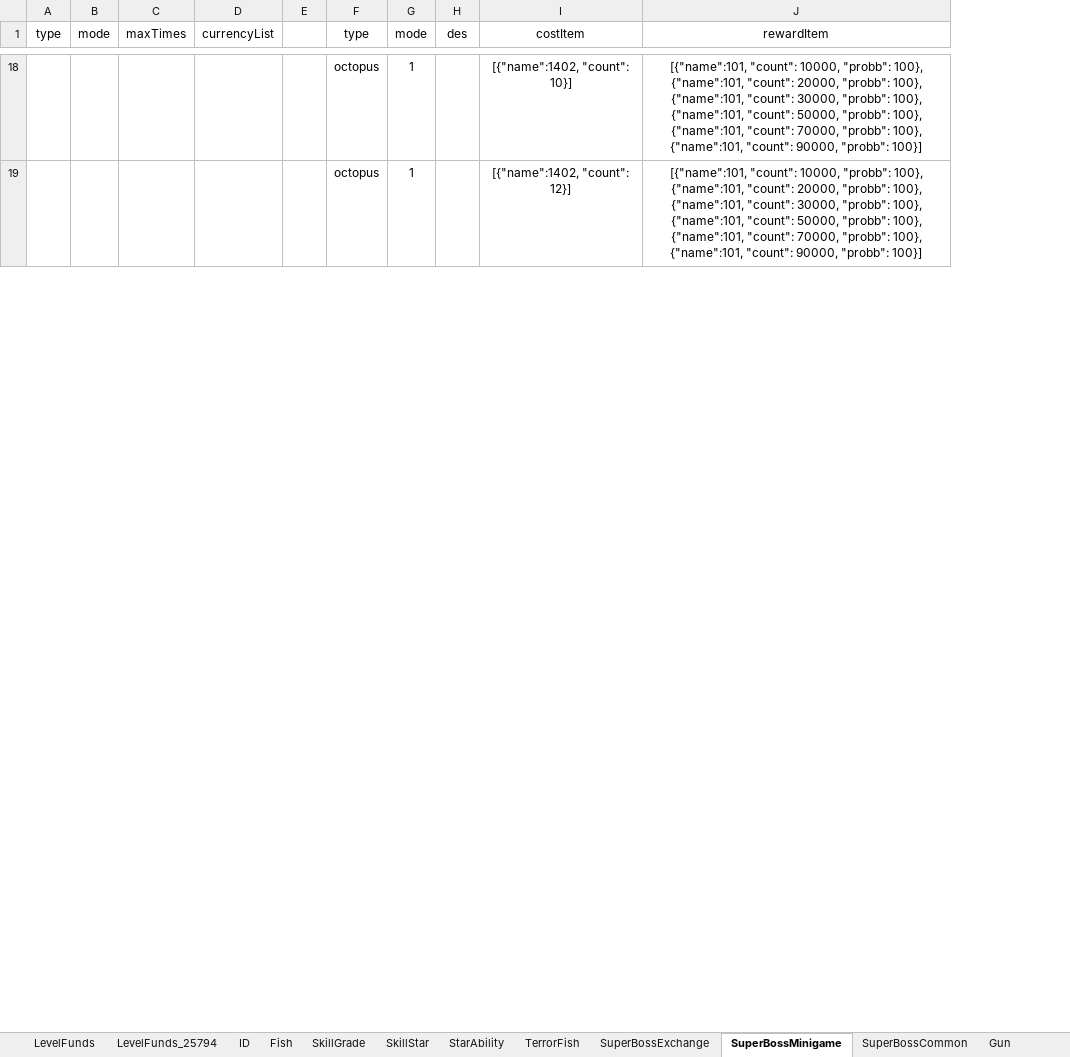
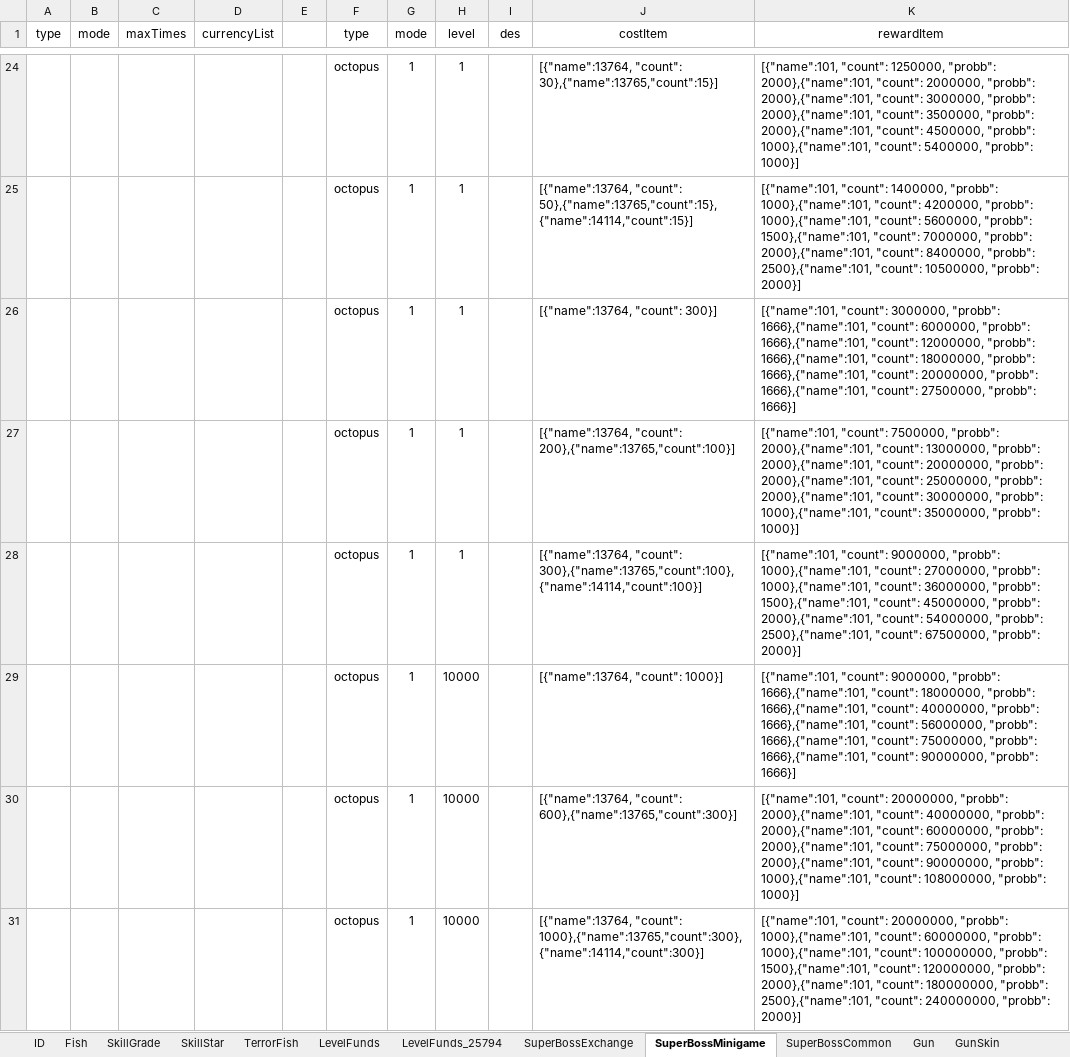
Before and after one commit to isoundy000/learn_python, an Excel workbook: learn_tu_you/newfish-client/branches/weixin_v3/res-wx/tools/config_load/newfish_multiple.xlsm, sheet SuperBossMinigame, drawn as a sheet; only a part is shown, gaps mark what is left out; values as stored, in another font and other column widths than the file's, no borders; removed rows and columns are numbered as before the commit, all else as after; ↵ is a line break in a cell; the diff covers the shown part only; the diff names each change by its address in the sheet, - before the commit and + after, or states it on an @@ line.

```diff
--- a/learn_tu_you/newfish-client/branches/weixin_v3/res-wx/tools/config_load/newfish_multiple.xlsm (sheet SuperBossMinigame)
+++ b/learn_tu_you/newfish-client/branches/weixin_v3/res-wx/tools/config_load/newfish_multiple.xlsm (sheet SuperBossMinigame)
-sheet tab: StarAbility
@@ sheet tab order changed: ID | Fish | SkillGrade | SkillStar | TerrorFish | LevelFunds | LevelFunds_25794 | SuperBossExchange | SuperBossMinigame | SuperBossCommon | Gun | GunSkin @@
+column H (level), rows 24-25: 1 | 1
-column I (costItem), rows 18-19: [{"name":1402, "count": 10}] | [{"name":1402, "count": 12}]
-column J (rewardItem), rows 18-19: [{"name":101, "count": 10000, "probb": 100}, {"name":101, "count": 20000, "probb": 100}, {"name":101, "count": 30000, "probb": 100}, ↵ {"name":101, "count": 50000, "probb": 100}, {"name":101, "count": 70000, "probb": 100}, {"name":101, "count": 90000, "probb": 100}] | [{"name":101, "count": 10000, "probb": 100}, {"name":101, "count": 20000, "probb": 100}, {"name":101, "count": 30000, "probb": 100}, ↵ {"name":101, "count": 50000, "probb": 100}, {"name":101, "count": 70000, "probb": 100}, {"name":101, "count": 90000, "probb": 100}]
+column J (costItem), rows 24-25: [{"name":13764, "count": 30},{"name":13765,"count":15}] | [{"name":13764, "count": 50},{"name":13765,"count":15},{"name":14114,"count":15}]
+column K (rewardItem), rows 24-25: [{"name":101, "count": 1250000, "probb": 2000},{"name":101, "count": 2000000, "probb": 2000},{"name":101, "count": 3000000, "probb": 2000},{"name":101, "count": 3500000, "probb": 2000},{"name":101, "count": 4500000, "probb": 1000},{"name":101, "count": 5400000, "probb": 1000}] | [{"name":101, "count": 1400000, "probb": 1000},{"name":101, "count": 4200000, "probb": 1000},{"name":101, "count": 5600000, "probb": 1500},{"name":101, "count": 7000000, "probb": 2000},{"name":101, "count": 8400000, "probb": 2500},{"name":101, "count": 10500000, "probb": 2000}]
+row 26:  |  |  |  |  | octopus | 1 | 1 |  | [{"name":13764, "count": 300}] | [{"name":101, "count": 3000000, "probb": 1666},{"name":101, "count": 6000000, "probb": 1666},{"name":101, "count": 12000000, "probb": 1666},{"name":101, "count": 18000000, "probb": 1666},{"name":101, "count": 20000000, "probb": 1666},{"name":101, "count": 27500000, "probb": 1666}]
+row 27:  |  |  |  |  | octopus | 1 | 1 |  | [{"name":13764, "count": 200},{"name":13765,"count":100}] | [{"name":101, "count": 7500000, "probb": 2000},{"name":101, "count": 13000000, "probb": 2000},{"name":101, "count": 20000000, "probb": 2000},{"name":101, "count": 25000000, "probb": 2000},{"name":101, "count": 30000000, "probb": 1000},{"name":101, "count": 35000000, "probb": 1000}]
+row 28:  |  |  |  |  | octopus | 1 | 1 |  | [{"name":13764, "count": 300},{"name":13765,"count":100},{"name":14114,"count":100}] | [{"name":101, "count": 9000000, "probb": 1000},{"name":101, "count": 27000000, "probb": 1000},{"name":101, "count": 36000000, "probb": 1500},{"name":101, "count": 45000000, "probb": 2000},{"name":101, "count": 54000000, "probb": 2500},{"name":101, "count": 67500000, "probb": 2000}]
+row 29:  |  |  |  |  | octopus | 1 | 10000 |  | [{"name":13764, "count": 1000}] | [{"name":101, "count": 9000000, "probb": 1666},{"name":101, "count": 18000000, "probb": 1666},{"name":101, "count": 40000000, "probb": 1666},{"name":101, "count": 56000000, "probb": 1666},{"name":101, "count": 75000000, "probb": 1666},{"name":101, "count": 90000000, "probb": 1666}]
+row 30:  |  |  |  |  | octopus | 1 | 10000 |  | [{"name":13764, "count": 600},{"name":13765,"count":300}] | [{"name":101, "count": 20000000, "probb": 2000},{"name":101, "count": 40000000, "probb": 2000},{"name":101, "count": 60000000, "probb": 2000},{"name":101, "count": 75000000, "probb": 2000},{"name":101, "count": 90000000, "probb": 1000},{"name":101, "count": 108000000, "probb": 1000}]
+row 31:  |  |  |  |  | octopus | 1 | 10000 |  | [{"name":13764, "count": 1000},{"name":13765,"count":300},{"name":14114,"count":300}] | [{"name":101, "count": 20000000, "probb": 1000},{"name":101, "count": 60000000, "probb": 1000},{"name":101, "count": 100000000, "probb": 1500},{"name":101, "count": 120000000, "probb": 2000},{"name":101, "count": 180000000, "probb": 2500},{"name":101, "count": 240000000, "probb": 2000}]
```
Also changed, not shown: 17 added rows, 9 edited cells and cell formats elsewhere in this sheet, sheet AutofillFish, sheet Fish, sheet SuperBossExchange, sheet SkillGrade, sheet Weapon, sheet WeaponPowerRate, 7 more sheets, other sheet tabs, formulas that keep their value, hidden cells, learn_tu_you/newfish-client/branches/weixin_v3/res-wx/tools/config_load/newfish.xlsm, 5 other files.
